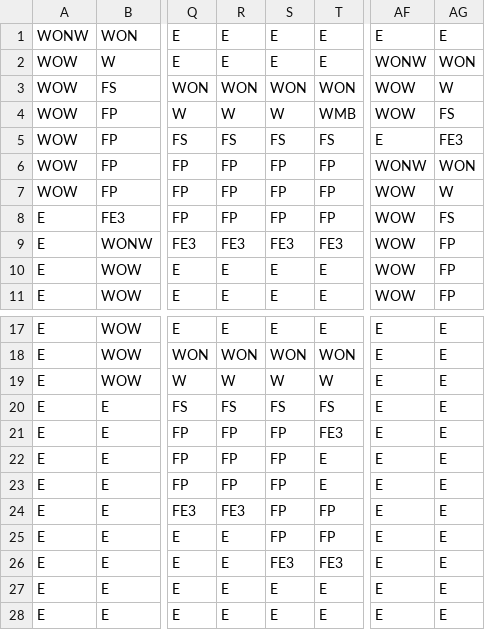
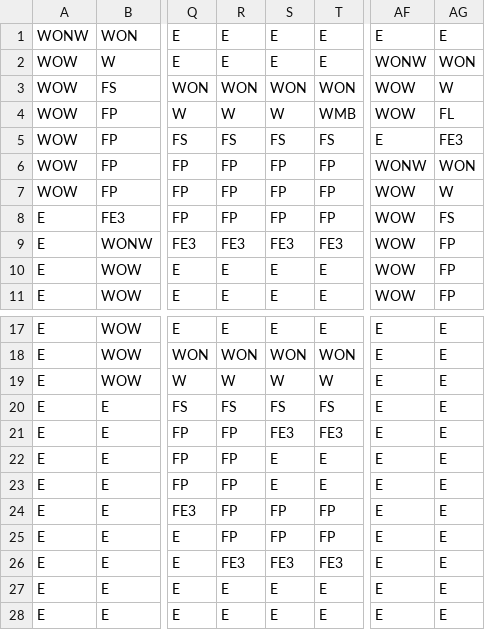
Before and after one commit to TomJohnH/streamlit-dungeon, a CSV file: level1.csv, drawn as a sheet; only a part is shown, gaps mark what is left out; the diff names each change by its address in the sheet, - before the commit and + after, or states it on an @@ line.

Commit message:
modified level

```diff
--- a/level1.csv
+++ b/level1.csv
-AG4: FS
+AG4: FL
-S21: FP
+S21: FE3
-S22:S23: FP
+S22:S23: E
-R24: FE3
+R24: FP
-R25: E
+R25: FP
-R26: E
+R26: FE3
```
